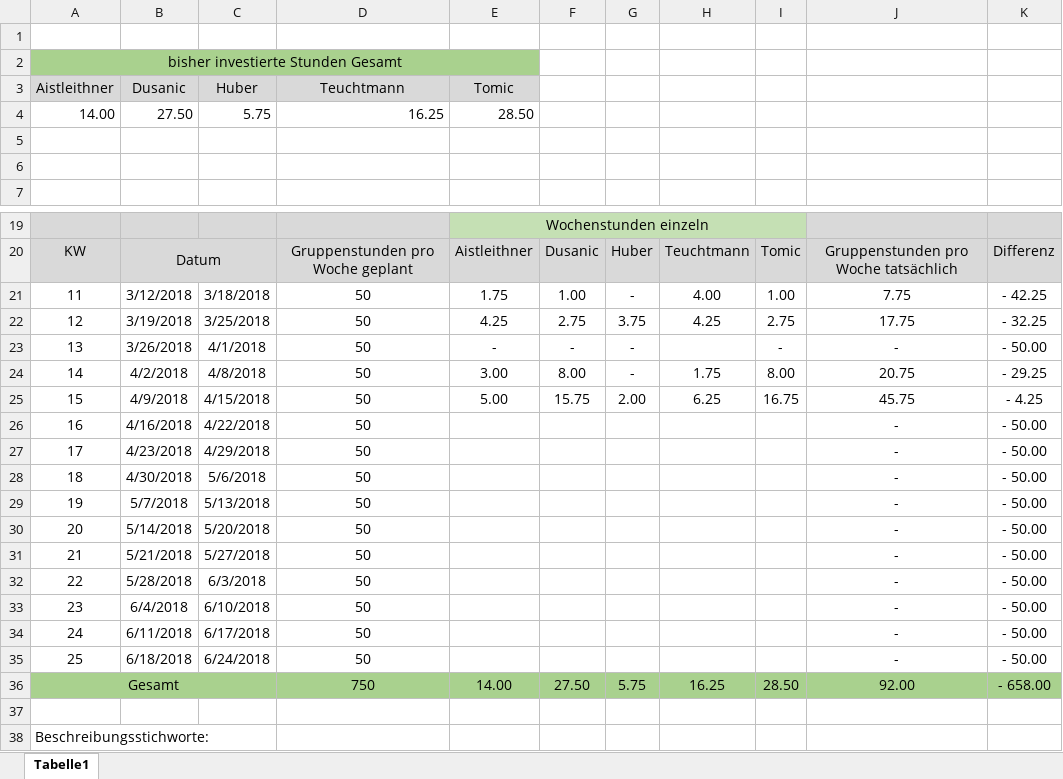
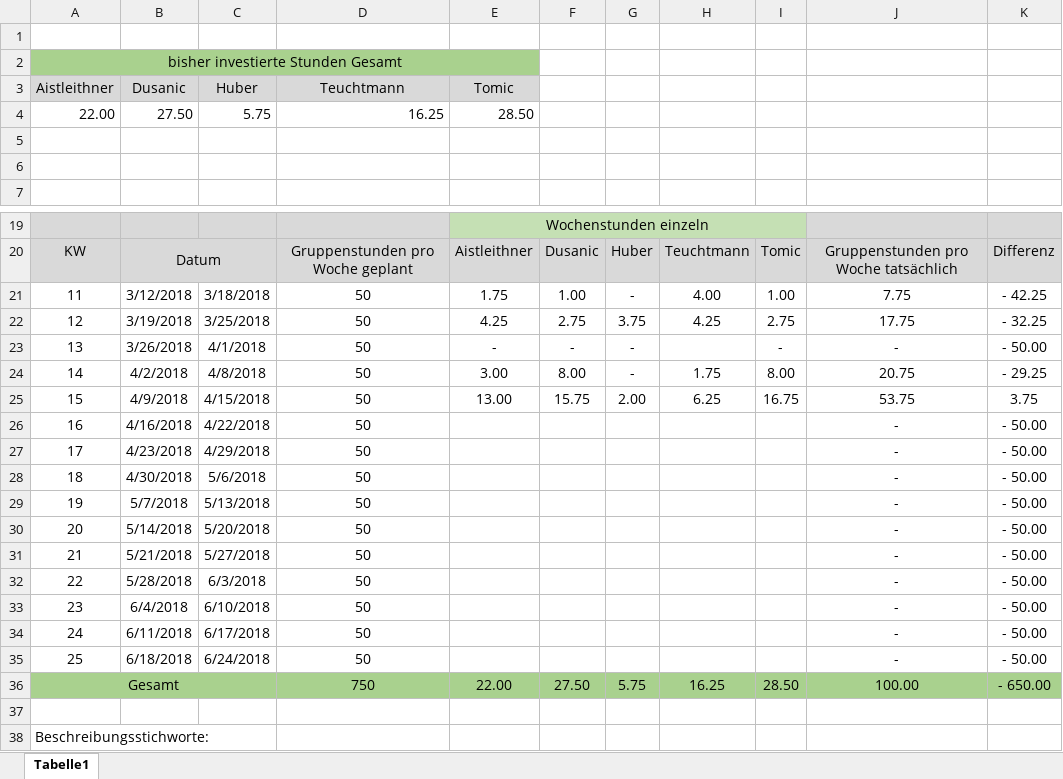
Before and after one commit to ateuchtmann/259035_SoftEngPR, an Excel workbook: Dokumente/Zeiterfassung/Zeiterfassung_Gesamt.xlsx, sheet Tabelle1, drawn as a sheet; only a part is shown, gaps mark what is left out; values as stored, in another font and other column widths than the file's, no borders; charts and pictures not drawn; the diff names each change by its address in the sheet, - before the commit and + after, or states it on an @@ line.

```diff
--- a/Dokumente/Zeiterfassung/Zeiterfassung_Gesamt.xlsx (sheet Tabelle1)
+++ b/Dokumente/Zeiterfassung/Zeiterfassung_Gesamt.xlsx (sheet Tabelle1)
-A4 (Aistleithner): 14.00
+A4 (Aistleithner): 22.00
-E25 (Tomic): 5.00
+E25 (Tomic): 13.00
-J25: 45.75
+J25: 53.75
-K25: - 4.25
+K25: 3.75
-E36 (Tomic): 14.00
+E36 (Tomic): 22.00
-J36: 92.00
+J36: 100.00
-K36: - 658.00
+K36: - 650.00
```
Also changed, not shown: charts or pictures, Dokumente/Zeiterfassung/Zeiterfassung_Aistleithner.xlsx.
